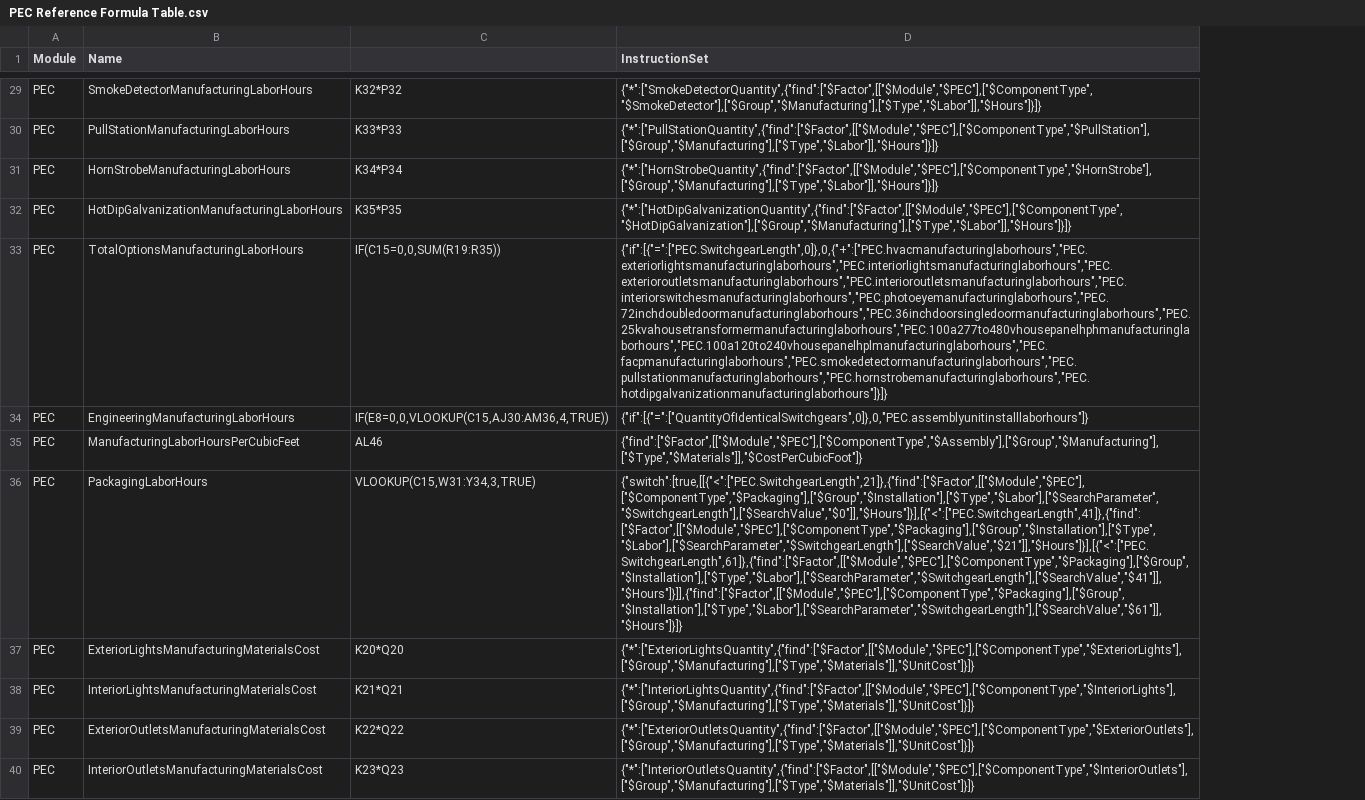
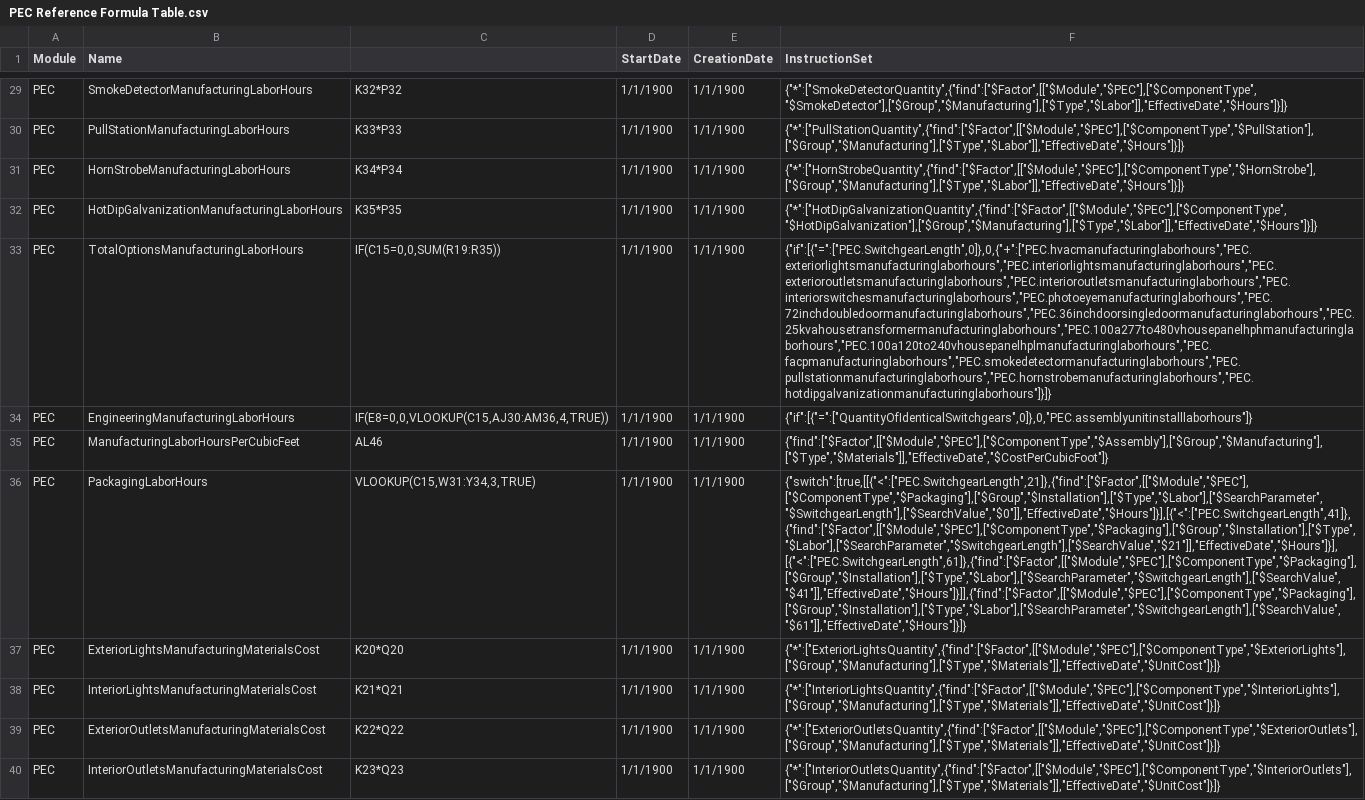
Before and after one commit to soltechinc/powersecure-estimator-services, a CSV file: PowerSecure.Estimator.Services.UnitTest/Resources/PEC Reference Formula Table.csv, drawn as a sheet; only a part is shown, gaps mark what is left out; addresses are those after the commit; the diff covers the shown part only; the diff names each change by its address in the sheet, - before the commit and + after, or states it on an @@ line.

Commit message:
Added date logic to reference data sets

```diff
--- a/PowerSecure.Estimator.Services.UnitTest/Resources/PEC Reference Formula Table.csv
+++ b/PowerSecure.Estimator.Services.UnitTest/Resources/PEC Reference Formula Table.csv
+column D (StartDate), rows 29-40: all 1/1/1900
+column E (CreationDate), rows 29-40: all 1/1/1900
-F29 (InstructionSet): {"*":["SmokeDetectorQuantity",{"find":["$Factor",[["$Module","$PEC"],["$ComponentType","$SmokeDetector"],["$Group","$Manufacturing"],["$Type","$Labor"]],"$Hours"]}]}
+F29 (InstructionSet): {"*":["SmokeDetectorQuantity",{"find":["$Factor",[["$Module","$PEC"],["$ComponentType","$SmokeDetector"],["$Group","$Manufacturing"],["$Type","$Labor"]],"EffectiveDate","$Hours"]}]}
-F30 (InstructionSet): {"*":["PullStationQuantity",{"find":["$Factor",[["$Module","$PEC"],["$ComponentType","$PullStation"],["$Group","$Manufacturing"],["$Type","$Labor"]],"$Hours"]}]}
+F30 (InstructionSet): {"*":["PullStationQuantity",{"find":["$Factor",[["$Module","$PEC"],["$ComponentType","$PullStation"],["$Group","$Manufacturing"],["$Type","$Labor"]],"EffectiveDate","$Hours"]}]}
-F31 (InstructionSet): {"*":["HornStrobeQuantity",{"find":["$Factor",[["$Module","$PEC"],["$ComponentType","$HornStrobe"],["$Group","$Manufacturing"],["$Type","$Labor"]],"$Hours"]}]}
+F31 (InstructionSet): {"*":["HornStrobeQuantity",{"find":["$Factor",[["$Module","$PEC"],["$ComponentType","$HornStrobe"],["$Group","$Manufacturing"],["$Type","$Labor"]],"EffectiveDate","$Hours"]}]}
-F32 (InstructionSet): {"*":["HotDipGalvanizationQuantity",{"find":["$Factor",[["$Module","$PEC"],["$ComponentType","$HotDipGalvanization"],["$Group","$Manufacturing"],["$Type","$Labor"]],"$Hours"]}]}
+F32 (InstructionSet): {"*":["HotDipGalvanizationQuantity",{"find":["$Factor",[["$Module","$PEC"],["$ComponentType","$HotDipGalvanization"],["$Group","$Manufacturing"],["$Type","$Labor"]],"EffectiveDate","$Hours"]}]}
-F35 (InstructionSet): {"find":["$Factor",[["$Module","$PEC"],["$ComponentType","$Assembly"],["$Group","$Manufacturing"],["$Type","$Materials"]],"$CostPerCubicFoot"]}
+F35 (InstructionSet): {"find":["$Factor",[["$Module","$PEC"],["$ComponentType","$Assembly"],["$Group","$Manufacturing"],["$Type","$Materials"]],"EffectiveDate","$CostPerCubicFoot"]}
-F36 (InstructionSet): {"switch":[true,[[{"<":["PEC.SwitchgearLength",21]},{"find":["$Factor",[["$Module","$PEC"],["$ComponentType","$Packaging"],["$Group","$Installation"],["$Type","$Labor"],["$SearchParameter","$SwitchgearLength"],["$SearchValue","$0"]],"$Hours"]}],[{"<":["PEC.SwitchgearLength",41]},{"find":["$Factor",[["$Module","$PEC"],["$ComponentType","$Packaging"],["$Group","$Installation"],["$Type","$Labor"],["$SearchParameter","$SwitchgearLength"],["$SearchValue","$21"]],"$Hours"]}],[{"<":["PEC.SwitchgearLength",61]},{"find":["$Factor",[["$Module","$PEC"],["$ComponentType","$Packaging"],["$Group","$Installation"],["$Type","$Labor"],["$SearchParameter","$SwitchgearLength"],["$SearchValue","$41"]],"$Hours"]}]],{"find":["$Factor",[["$Module","$PEC"],["$ComponentType","$Packaging"],["$Group","$Installation"],["$Type","$Labor"],["$SearchParameter","$SwitchgearLength"],["$SearchValue","$61"]],"$Hours"]}]}
+F36 (InstructionSet): {"switch":[true,[[{"<":["PEC.SwitchgearLength",21]},{"find":["$Factor",[["$Module","$PEC"],["$ComponentType","$Packaging"],["$Group","$Installation"],["$Type","$Labor"],["$SearchParameter","$SwitchgearLength"],["$SearchValue","$0"]],"EffectiveDate","$Hours"]}],[{"<":["PEC.SwitchgearLength",41]},{"find":["$Factor",[["$Module","$PEC"],["$ComponentType","$Packaging"],["$Group","$Installation"],["$Type","$Labor"],["$SearchParameter","$SwitchgearLength"],["$SearchValue","$21"]],"EffectiveDate","$Hours"]}],[{"<":["PEC.SwitchgearLength",61]},{"find":["$Factor",[["$Module","$PEC"],["$ComponentType","$Packaging"],["$Group","$Installation"],["$Type","$Labor"],["$SearchParameter","$SwitchgearLength"],["$SearchValue","$41"]],"EffectiveDate","$Hours"]}]],{"find":["$Factor",[["$Module","$PEC"],["$ComponentType","$Packaging"],["$Group","$Installation"],["$Type","$Labor"],["$SearchParameter","$SwitchgearLength"],["$SearchValue","$61"]],"EffectiveDate","$Hours"]}]}
-F37 (InstructionSet): {"*":["ExteriorLightsQuantity",{"find":["$Factor",[["$Module","$PEC"],["$ComponentType","$ExteriorLights"],["$Group","$Manufacturing"],["$Type","$Materials"]],"$UnitCost"]}]}
+F37 (InstructionSet): {"*":["ExteriorLightsQuantity",{"find":["$Factor",[["$Module","$PEC"],["$ComponentType","$ExteriorLights"],["$Group","$Manufacturing"],["$Type","$Materials"]],"EffectiveDate","$UnitCost"]}]}
-F38 (InstructionSet): {"*":["InteriorLightsQuantity",{"find":["$Factor",[["$Module","$PEC"],["$ComponentType","$InteriorLights"],["$Group","$Manufacturing"],["$Type","$Materials"]],"$UnitCost"]}]}
+F38 (InstructionSet): {"*":["InteriorLightsQuantity",{"find":["$Factor",[["$Module","$PEC"],["$ComponentType","$InteriorLights"],["$Group","$Manufacturing"],["$Type","$Materials"]],"EffectiveDate","$UnitCost"]}]}
-F39 (InstructionSet): {"*":["ExteriorOutletsQuantity",{"find":["$Factor",[["$Module","$PEC"],["$ComponentType","$ExteriorOutlets"],["$Group","$Manufacturing"],["$Type","$Materials"]],"$UnitCost"]}]}
+F39 (InstructionSet): {"*":["ExteriorOutletsQuantity",{"find":["$Factor",[["$Module","$PEC"],["$ComponentType","$ExteriorOutlets"],["$Group","$Manufacturing"],["$Type","$Materials"]],"EffectiveDate","$UnitCost"]}]}
-F40 (InstructionSet): {"*":["InteriorOutletsQuantity",{"find":["$Factor",[["$Module","$PEC"],["$ComponentType","$InteriorOutlets"],["$Group","$Manufacturing"],["$Type","$Materials"]],"$UnitCost"]}]}
+F40 (InstructionSet): {"*":["InteriorOutletsQuantity",{"find":["$Factor",[["$Module","$PEC"],["$ComponentType","$InteriorOutlets"],["$Group","$Manufacturing"],["$Type","$Materials"]],"EffectiveDate","$UnitCost"]}]}
```
Also changed, not shown: 46 edited cells elsewhere in this file, PowerSecure.Estimator.Services.UnitTest/Resources/General Reference Fact Table.csv, PowerSecure.Estimator.Services.UnitTest/Resources/General Reference Formula Table.csv, 7 other files.
